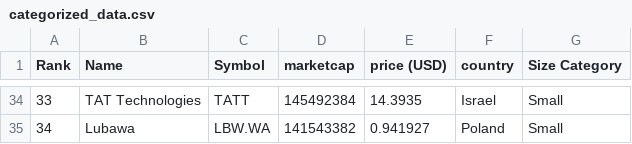
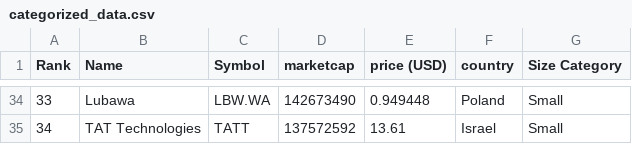
Before and after one commit to carmeloezequiel/taller, a CSV file: categorized_data.csv, drawn as a sheet; only a part is shown, gaps mark what is left out; the diff covers the shown part only.

```diff
--- a/categorized_data.csv
+++ b/categorized_data.csv
@@ -34,2 +34,2 @@ Rank,Name,Symbol,marketcap,price (USD),country,Size Category
-33,TAT Technologies,TATT,145492384,14.3935,Israel,Small
-34,Lubawa,LBW.WA,141543382,0.941927,Poland,Small
+33,Lubawa,LBW.WA,142673490,0.949448,Poland,Small
+34,TAT Technologies,TATT,137572592,13.61,Israel,Small
```
Also changed, not shown: 64 edited cells elsewhere in this file, data.csv.
